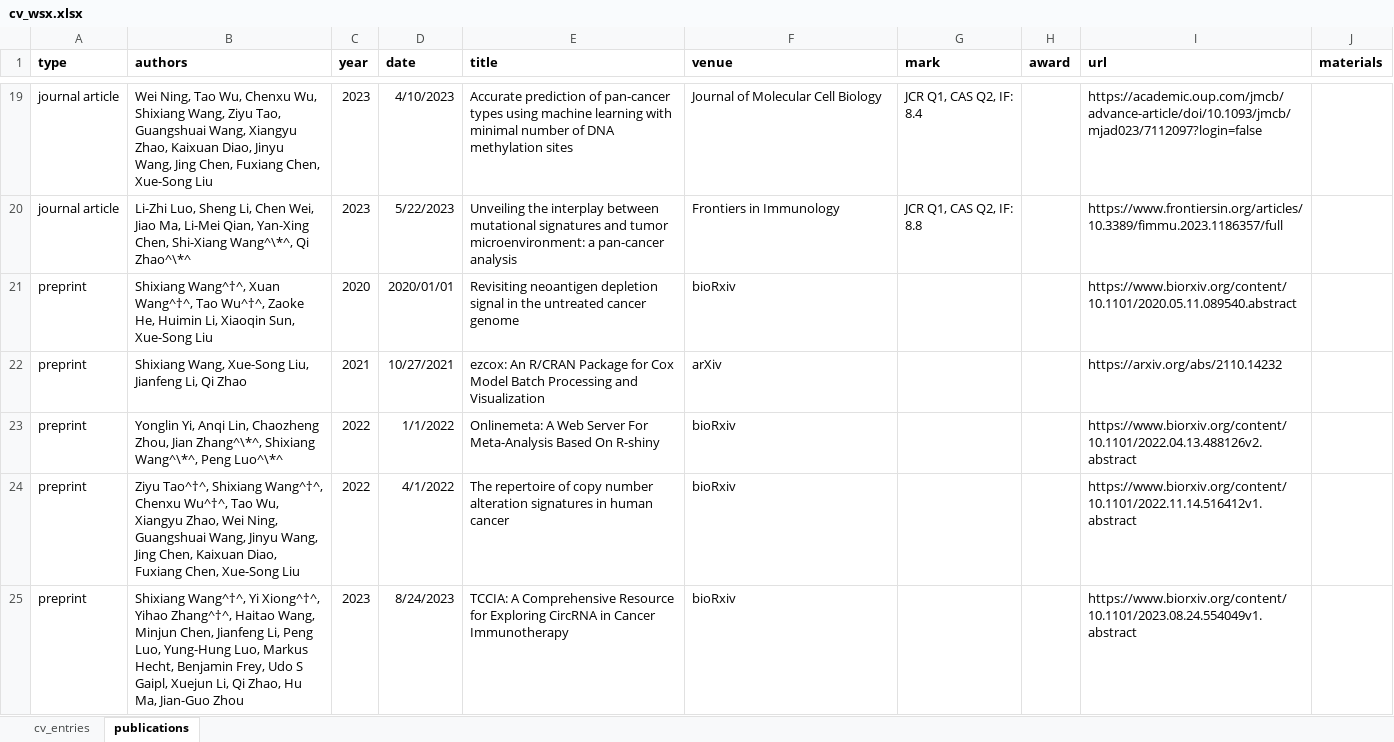
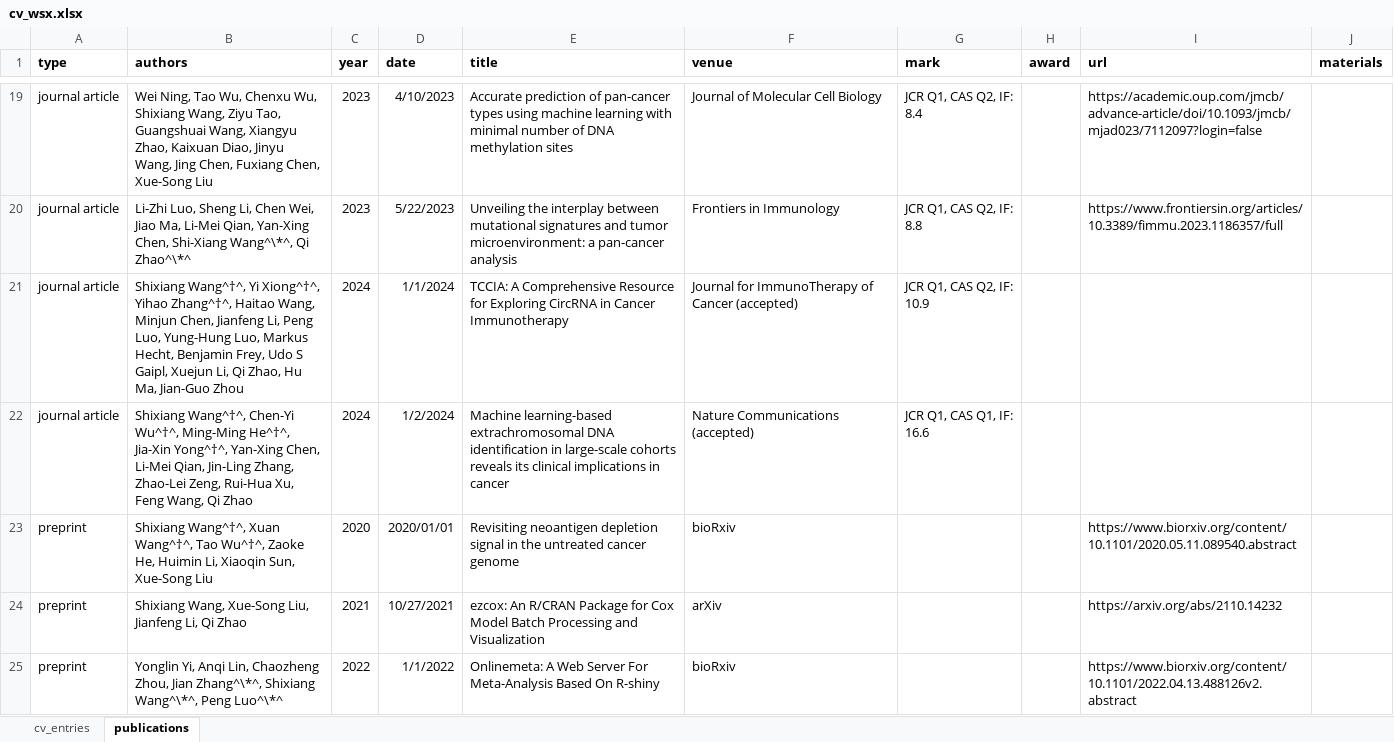
Before and after one commit to JianGuoZhou3/cv-jianguozhou, an Excel workbook: wsx2/cv_wsx.xlsx, sheet publications, drawn as a sheet; only a part is shown, gaps mark what is left out; the shorter side is filled out with more unchanged rows; values as stored, in another font and other column widths than the file's, no borders; the diff names each change by its address in the sheet, - before the commit and + after, or states it on an @@ line.

```diff
--- a/wsx2/cv_wsx.xlsx (sheet publications)
+++ b/wsx2/cv_wsx.xlsx (sheet publications)
+row 21: journal article | Shixiang Wang^†^, Yi Xiong^†^, Yihao Zhang^†^, Haitao Wang, Minjun Chen, Jianfeng Li, Peng Luo, Yung-Hung Luo, Markus Hecht, Benjamin Frey, Udo S Gaipl, Xuejun Li, Qi Zhao, Hu Ma, Jian-Guo Zhou | 2024 | 1/1/2024 | TCCIA: A Comprehensive Resource for Exploring CircRNA in Cancer Immunotherapy | Journal for ImmunoTherapy of Cancer (accepted) | JCR Q1, CAS Q2, IF: 10.9
+row 22: journal article | Shixiang Wang^†^, Chen-Yi Wu^†^, Ming-Ming He^†^, Jia-Xin Yong^†^, Yan-Xing Chen, Li-Mei Qian, Jin-Ling Zhang, Zhao-Lei Zeng, Rui-Hua Xu, Feng Wang, Qi Zhao | 2024 | 1/2/2024 | Machine learning-based extrachromosomal DNA identification in large-scale cohorts reveals its clinical implications in cancer | Nature Communications (accepted) | JCR Q1, CAS Q1, IF: 16.6
```
Also changed, not shown: sheet cv_entries, 4 other files.
